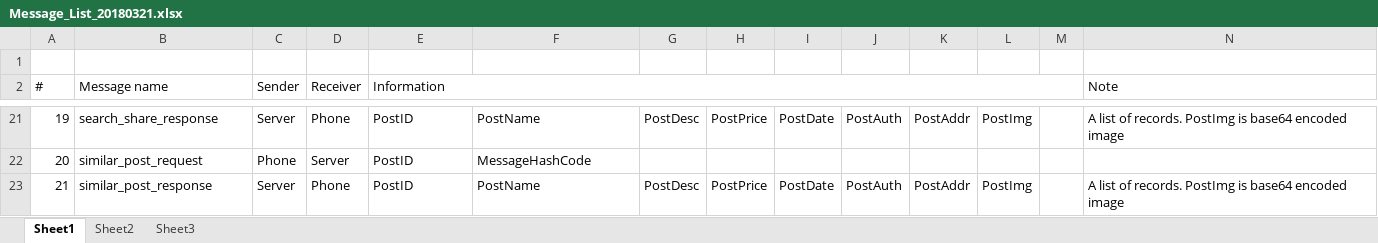
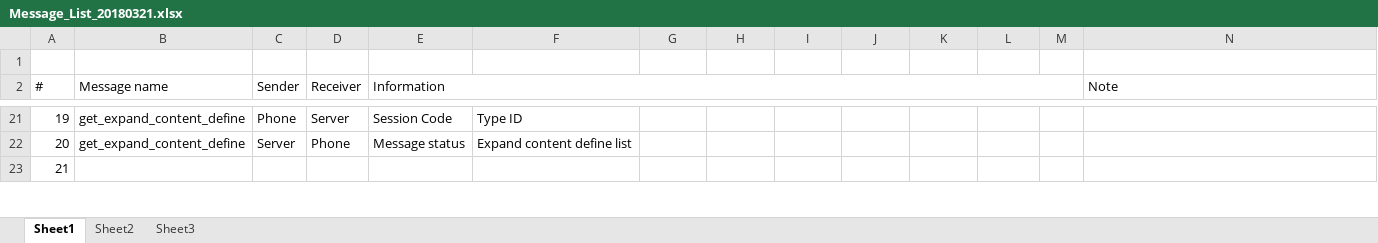
Before and after one commit to duyltv/DatToNhaDep, an Excel workbook: 01_Documents/Message_List_20180321.xlsx, sheet Sheet1, drawn as a sheet; only a part is shown, gaps mark what is left out; values as stored, in another font and other column widths than the file's, no cell formats; the diff covers the shown part only; the diff names each change by its address in the sheet, - before the commit and + after, or states it on an @@ line.

```diff
--- a/01_Documents/Message_List_20180321.xlsx (sheet Sheet1)
+++ b/01_Documents/Message_List_20180321.xlsx (sheet Sheet1)
-B21 (Message name): search_share_response
+B21 (Message name): get_expand_content_define
-C21 (Sender): Server
+C21 (Sender): Phone
-D21 (Receiver): Phone
+D21 (Receiver): Server
-E21 (Information): PostID
+E21 (Information): Session Code
-F21: PostName
+F21: Type ID
-G21: PostDesc
+G21: (empty)
-H21: PostPrice
+H21: (empty)
-I21: PostDate
+I21: (empty)
-J21: PostAuth
+J21: (empty)
-K21: PostAddr
+K21: (empty)
-L21: PostImg
+L21: (empty)
-N21 (Note): A list of records. PostImg is base64 encoded image
+N21 (Note): (empty)
-B22 (Message name): similar_post_request
+B22 (Message name): get_expand_content_define
-C22 (Sender): Phone
+C22 (Sender): Server
-D22 (Receiver): Server
+D22 (Receiver): Phone
-E22 (Information): PostID
+E22 (Information): Message status
-F22: MessageHashCode
+F22: Expand content define list
-B23 (Message name): similar_post_response
+B23 (Message name): (empty)
-C23 (Sender): Server
+C23 (Sender): (empty)
-D23 (Receiver): Phone
+D23 (Receiver): (empty)
-E23 (Information): PostID
+E23 (Information): (empty)
-F23: PostName
+F23: (empty)
-G23: PostDesc
+G23: (empty)
-H23: PostPrice
+H23: (empty)
-I23: PostDate
+I23: (empty)
-J23: PostAuth
+J23: (empty)
-K23: PostAddr
+K23: (empty)
-L23: PostImg
+L23: (empty)
-N23 (Note): A list of records. PostImg is base64 encoded image
+N23 (Note): (empty)
```
Also changed, not shown: 218 edited cells elsewhere in this sheet, cell formats, 5 other files.
